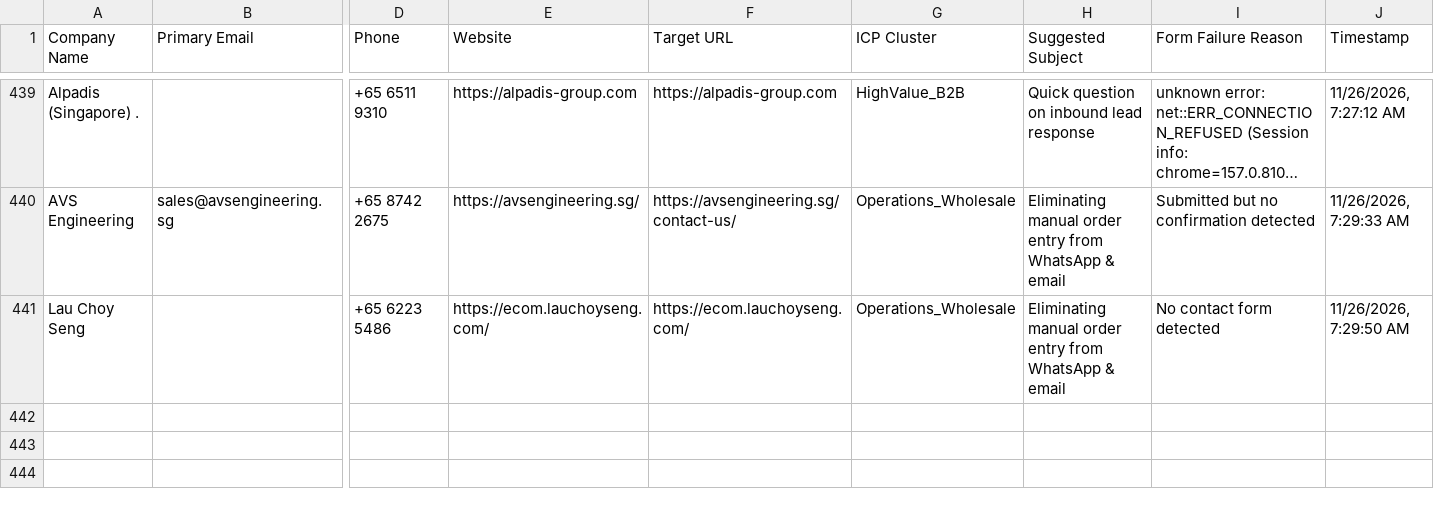
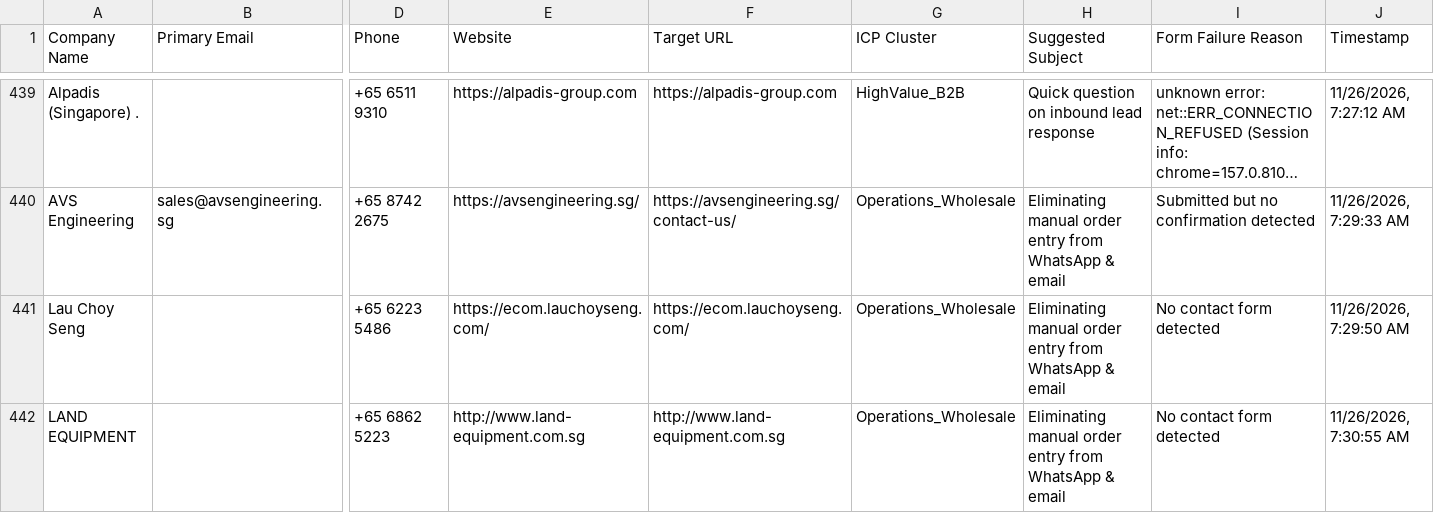
Before and after one commit to AhtehshamSanandwala/outreach-automation, a CSV file: form_results/cold_email_outbound_queue.csv, drawn as a sheet; only a part is shown, gaps mark what is left out; long unchanged cells end in …; rows hold the shown columns only; the diff names each change by its address in the sheet, - before the commit and + after, or states it on an @@ line.

```diff
--- a/form_results/cold_email_outbound_queue.csv
+++ b/form_results/cold_email_outbound_queue.csv
+row 442: LAND EQUIPMENT |  | +65 6862 5223 | http://www.land-equipment.com.sg | http://www.land-equipment.com.sg | Operations_Wholesale | Eliminating manual order entry from WhatsApp & email | No contact form detected | 11/26/2026, 7:30:55 AM
```
Also changed, not shown: form_results/cold_email_operations_leads.csv, form_results/contact_results.csv, 6 other files.
